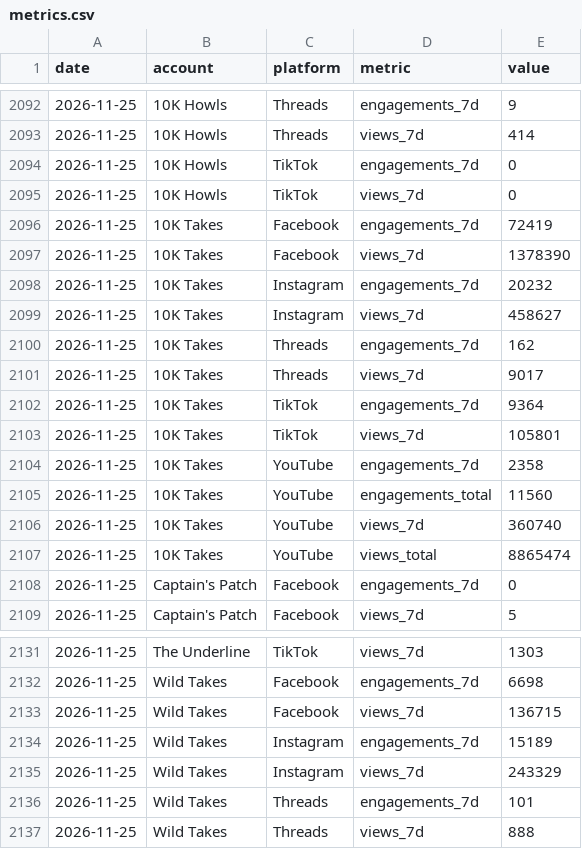
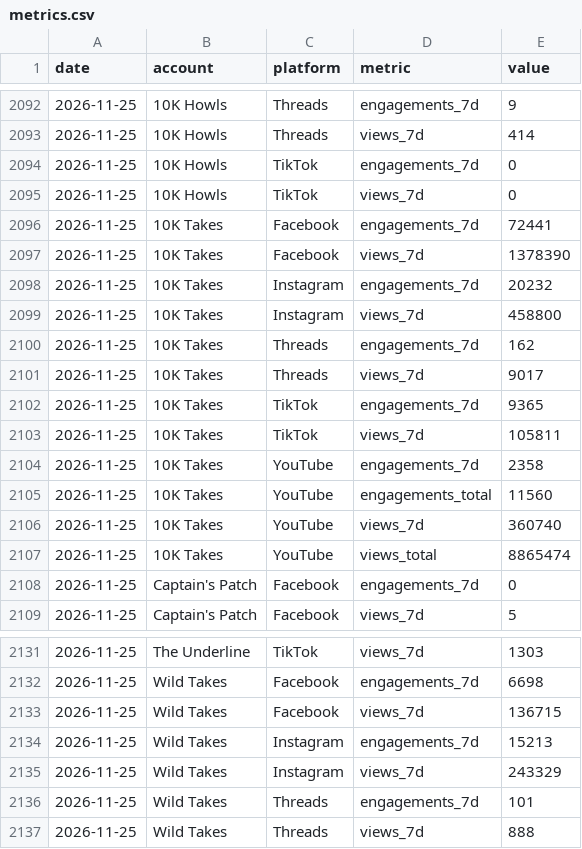
Before and after one commit to 10000takes/10k-hub, a CSV file: metrics.csv, drawn as a sheet; only a part is shown, gaps mark what is left out.

```diff
--- a/metrics.csv
+++ b/metrics.csv
@@ -2095,10 +2095,10 @@ date,account,platform,metric,value
 2026-11-25,10K Howls,TikTok,views_7d,0
-2026-11-25,10K Takes,Facebook,engagements_7d,72419
+2026-11-25,10K Takes,Facebook,engagements_7d,72441
 2026-11-25,10K Takes,Facebook,views_7d,1378390
 2026-11-25,10K Takes,Instagram,engagements_7d,20232
-2026-11-25,10K Takes,Instagram,views_7d,458627
+2026-11-25,10K Takes,Instagram,views_7d,458800
 2026-11-25,10K Takes,Threads,engagements_7d,162
 2026-11-25,10K Takes,Threads,views_7d,9017
-2026-11-25,10K Takes,TikTok,engagements_7d,9364
-2026-11-25,10K Takes,TikTok,views_7d,105801
+2026-11-25,10K Takes,TikTok,engagements_7d,9365
+2026-11-25,10K Takes,TikTok,views_7d,105811
 2026-11-25,10K Takes,YouTube,engagements_7d,2358
@@ -2133,3 +2133,3 @@ date,account,platform,metric,value
 2026-11-25,Wild Takes,Facebook,views_7d,136715
-2026-11-25,Wild Takes,Instagram,engagements_7d,15189
+2026-11-25,Wild Takes,Instagram,engagements_7d,15213
 2026-11-25,Wild Takes,Instagram,views_7d,243329
```
Also changed, not shown: followers.csv, post_metrics.csv, 1 other file.
